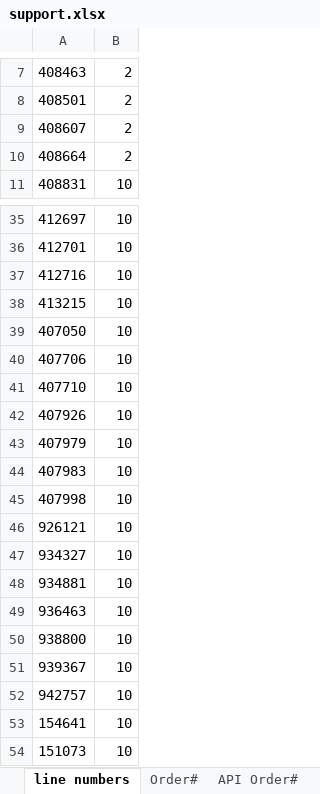
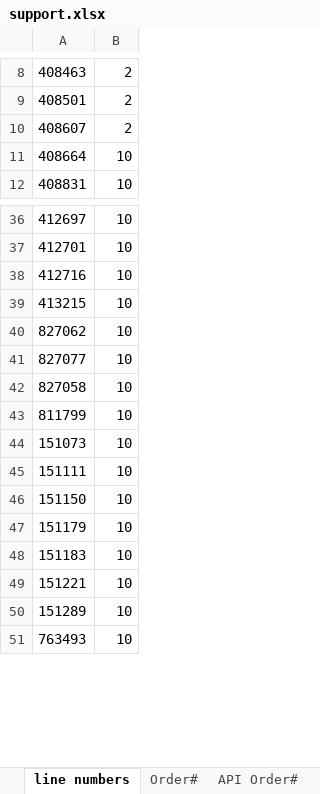
Before and after one commit to PriyomSaha/NewAvon-Robot, an Excel workbook: Resources/support.xlsx, sheet line numbers, drawn as a sheet; only a part is shown, gaps mark what is left out; the shorter side is filled out with more unchanged rows; values as stored, in another font and other column widths than the file's, no borders; removed rows and columns are numbered as before the commit, all else as after; the diff covers the shown part only; the diff names each change by its address in the sheet, - before the commit and + after, or states it on an @@ line.

```diff
--- a/Resources/support.xlsx (sheet line numbers)
+++ b/Resources/support.xlsx (sheet line numbers)
-B11: 2
+B11: 10
-A40: 407050
+A40: 827062
-A41: 407706
+A41: 827077
-A42: 407710
+A42: 827058
-A43: 407926
+A43: 811799
-row 43: 407979 | 10
-row 44: 407983 | 10
-row 45: 407998 | 10
-row 46: 926121 | 10
-row 47: 934327 | 10
-row 48: 934881 | 10
-row 49: 936463 | 10
-row 50: 938800 | 10
-row 51: 939367 | 10
-row 52: 942757 | 10
-row 53: 154641 | 10
```
Also changed, not shown: 38 added rows, 27 removed rows and 5 edited cells elsewhere in this sheet, sheet Fin Trans R3, sheet Accounts, sheet Order#, 7 other files.
